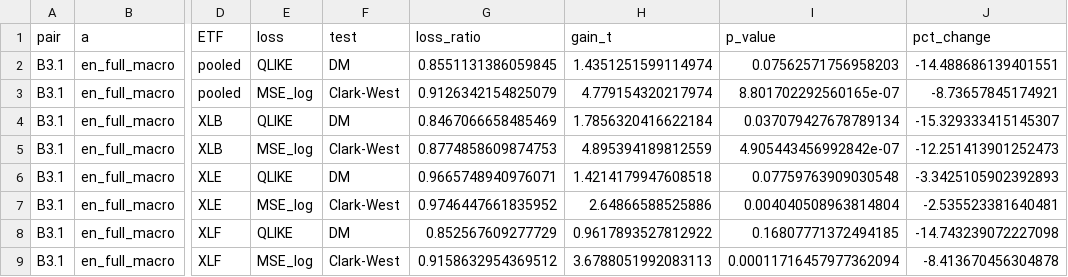
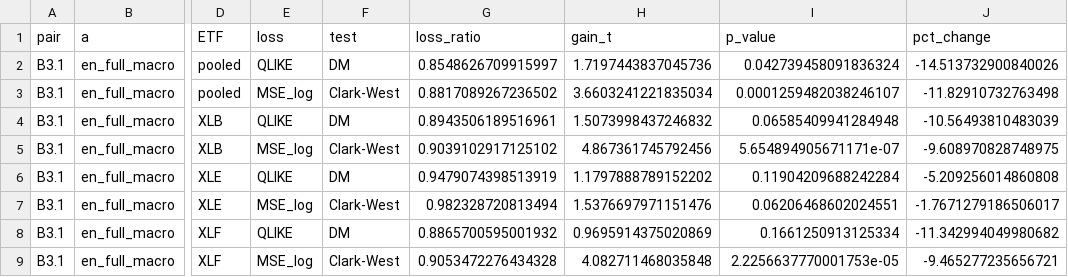
Before and after one commit to chanrahrah/dse4101capstone-project, a CSV file: models/forecasting/results/e3_tests.csv, drawn as a sheet; only a part is shown, gaps mark what is left out; the diff covers the shown part only; the diff names each change by its address in the sheet, - before the commit and + after, or states it on an @@ line.

```diff
--- a/models/forecasting/results/e3_tests.csv
+++ b/models/forecasting/results/e3_tests.csv
-G2 (loss_ratio): 0.8551131386059845
+G2 (loss_ratio): 0.8548626709915997
-H2 (gain_t): 1.4351251599114974
+H2 (gain_t): 1.7197443837045736
-I2 (p_value): 0.07562571756958203
+I2 (p_value): 0.042739458091836324
-J2 (pct_change): -14.488686139401551
+J2 (pct_change): -14.513732900840026
-G3 (loss_ratio): 0.9126342154825079
+G3 (loss_ratio): 0.8817089267236502
-H3 (gain_t): 4.779154320217974
+H3 (gain_t): 3.6603241221835034
-I3 (p_value): 8.801702292560165e-07
+I3 (p_value): 0.0001259482038246107
-J3 (pct_change): -8.73657845174921
+J3 (pct_change): -11.82910732763498
-G4 (loss_ratio): 0.8467066658485469
+G4 (loss_ratio): 0.8943506189516961
-H4 (gain_t): 1.7856320416622184
+H4 (gain_t): 1.5073998437246832
-I4 (p_value): 0.037079427678789134
+I4 (p_value): 0.06585409941284948
-J4 (pct_change): -15.329333415145307
+J4 (pct_change): -10.56493810483039
-G5 (loss_ratio): 0.8774858609874753
+G5 (loss_ratio): 0.9039102917125102
-H5 (gain_t): 4.895394189812559
+H5 (gain_t): 4.867361745792456
-I5 (p_value): 4.905443456992842e-07
+I5 (p_value): 5.654894905671171e-07
-J5 (pct_change): -12.251413901252473
+J5 (pct_change): -9.608970828748975
-G6 (loss_ratio): 0.9665748940976071
+G6 (loss_ratio): 0.9479074398513919
-H6 (gain_t): 1.4214179947608518
+H6 (gain_t): 1.1797888789152202
-I6 (p_value): 0.07759763909030548
+I6 (p_value): 0.11904209688242284
-J6 (pct_change): -3.3425105902392893
+J6 (pct_change): -5.209256014860808
-G7 (loss_ratio): 0.9746447661835952
+G7 (loss_ratio): 0.982328720813494
-H7 (gain_t): 2.64866588525886
+H7 (gain_t): 1.5376697971151476
-I7 (p_value): 0.004040508963814804
+I7 (p_value): 0.06206468602024551
-J7 (pct_change): -2.535523381640481
+J7 (pct_change): -1.7671279186506017
-G8 (loss_ratio): 0.852567609277729
+G8 (loss_ratio): 0.8865700595001932
-H8 (gain_t): 0.9617893527812922
+H8 (gain_t): 0.9695914375020869
-I8 (p_value): 0.16807771372494185
+I8 (p_value): 0.1661250913125334
-J8 (pct_change): -14.743239072227098
+J8 (pct_change): -11.342994049980682
-G9 (loss_ratio): 0.9158632954369512
+G9 (loss_ratio): 0.9053472276434328
-H9 (gain_t): 3.6788051992083113
+H9 (gain_t): 4.082711468035848
-I9 (p_value): 0.00011716457977362094
+I9 (p_value): 2.2256637770001753e-05
-J9 (pct_change): -8.413670456304878
+J9 (pct_change): -9.465277235656721
```
Also changed, not shown: 112 edited cells elsewhere in this file, models/forecasting/forecasts/en_forecasts.csv, models/forecasting/results/e3_losses.csv, 2 other files.
